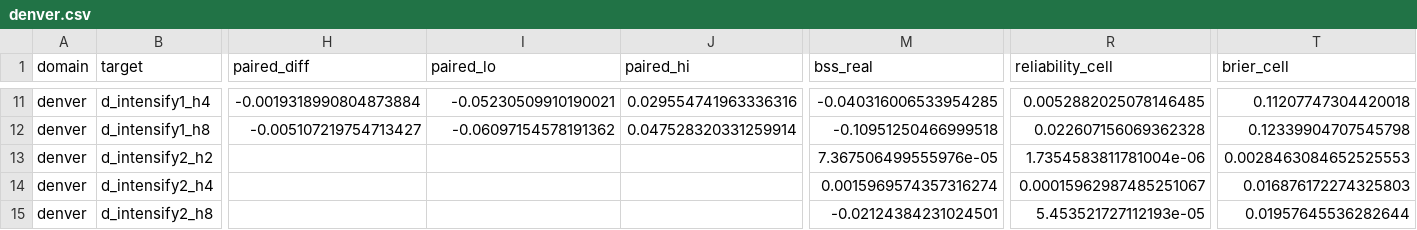
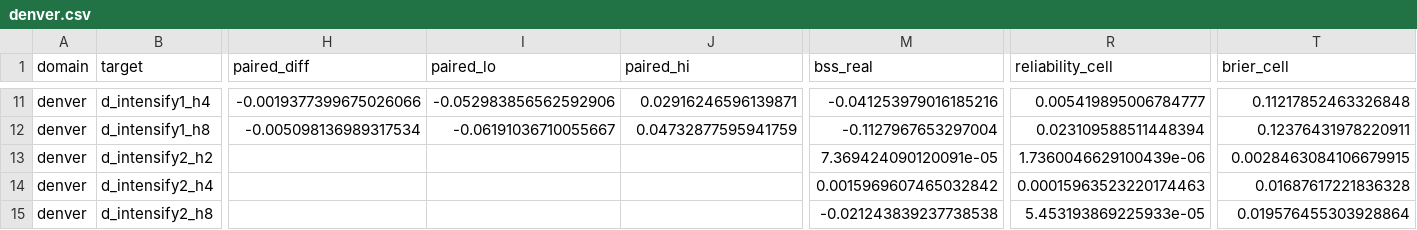
Before and after one commit to esaran1/cofire, a CSV file: artifacts/v11/survivors/denver.csv, drawn as a sheet; only a part is shown, gaps mark what is left out; the diff covers the shown part only; the diff names each change by its address in the sheet, - before the commit and + after, or states it on an @@ line.

Commit message:
Fix the missing 2022-12-27 drought map and rerun validation
Root cause: the server's 2022 yearly archive predates that map. Fetched through
safe_fetch, stores rebuilt (only the 2022 files change; Denver 12, Larimer 122,
Pueblo 295 cell-weeks), drought survivor test and reliability rerun with the
protocol unchanged. Pueblo d_ge2_h4 survives again (lower bound +0.0067):
22 claimed pairs. No display decision changes. A release-calendar check now
guards the store builder, the export and the refresh.

```diff
--- a/artifacts/v11/survivors/denver.csv
+++ b/artifacts/v11/survivors/denver.csv
-H11 (paired_diff): -0.0019318990804873884
+H11 (paired_diff): -0.0019377399675026066
-I11 (paired_lo): -0.05230509910190021
+I11 (paired_lo): -0.052983856562592906
-J11 (paired_hi): 0.029554741963336316
+J11 (paired_hi): 0.02916246596139871
-M11 (bss_real): -0.040316006533954285
+M11 (bss_real): -0.041253979016185216
-R11 (reliability_cell): 0.0052882025078146485
+R11 (reliability_cell): 0.005419895006784777
-T11 (brier_cell): 0.11207747304420018
+T11 (brier_cell): 0.11217852463326848
-H12 (paired_diff): -0.005107219754713427
+H12 (paired_diff): -0.005098136989317534
-I12 (paired_lo): -0.06097154578191362
+I12 (paired_lo): -0.06191036710055667
-J12 (paired_hi): 0.047528320331259914
+J12 (paired_hi): 0.04732877595941759
-M12 (bss_real): -0.10951250466999518
+M12 (bss_real): -0.1127967653297004
-R12 (reliability_cell): 0.022607156069362328
+R12 (reliability_cell): 0.023109588511448394
-T12 (brier_cell): 0.12339904707545798
+T12 (brier_cell): 0.12376431978220911
-M13 (bss_real): 7.367506499555976e-05
+M13 (bss_real): 7.369424090120091e-05
-R13 (reliability_cell): 1.7354583811781004e-06
+R13 (reliability_cell): 1.7360046629100439e-06
-T13 (brier_cell): 0.0028463084652525553
+T13 (brier_cell): 0.0028463084106679915
-M14 (bss_real): 0.0015969574357316274
+M14 (bss_real): 0.0015969607465032842
-R14 (reliability_cell): 0.00015962987485251067
+R14 (reliability_cell): 0.00015963523220174463
-T14 (brier_cell): 0.016876172274325803
+T14 (brier_cell): 0.01687617221836328
-M15 (bss_real): -0.02124384231024501
+M15 (bss_real): -0.021243839237738538
-R15 (reliability_cell): 5.453521727112193e-05
+R15 (reliability_cell): 5.453193869225933e-05
-T15 (brier_cell): 0.01957645536282644
+T15 (brier_cell): 0.019576455303928864
```
Also changed, not shown: 162 edited cells elsewhere in this file, artifacts/ship/rendering.csv, artifacts/v11/survivors/dillon.csv, 27 other files.
